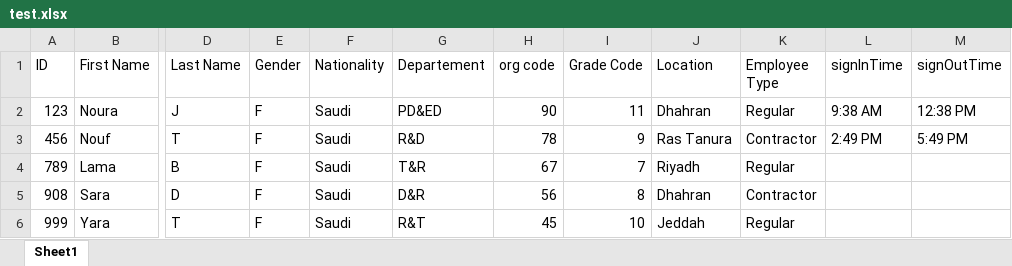
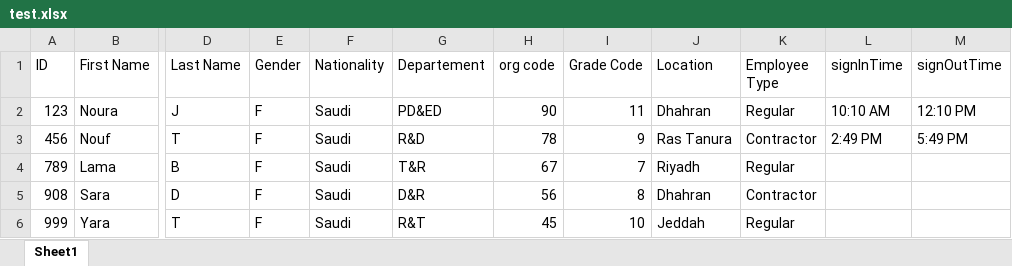
Before and after one commit to Noura-j/excelfile, an Excel workbook: test.xlsx, sheet Sheet1, drawn as a sheet; only a part is shown, gaps mark what is left out; values as stored, in another font and other column widths than the file's, no borders; table styles not drawn; the diff names each change by its address in the sheet, - before the commit and + after, or states it on an @@ line.

Commit message:
Updated sign-in/sign-out times

```diff
--- a/test.xlsx (sheet Sheet1)
+++ b/test.xlsx (sheet Sheet1)
-L2 (signInTime): 9:38 AM
+L2 (signInTime): 10:10 AM
-M2 (signOutTime): 12:38 PM
+M2 (signOutTime): 12:10 PM
```
